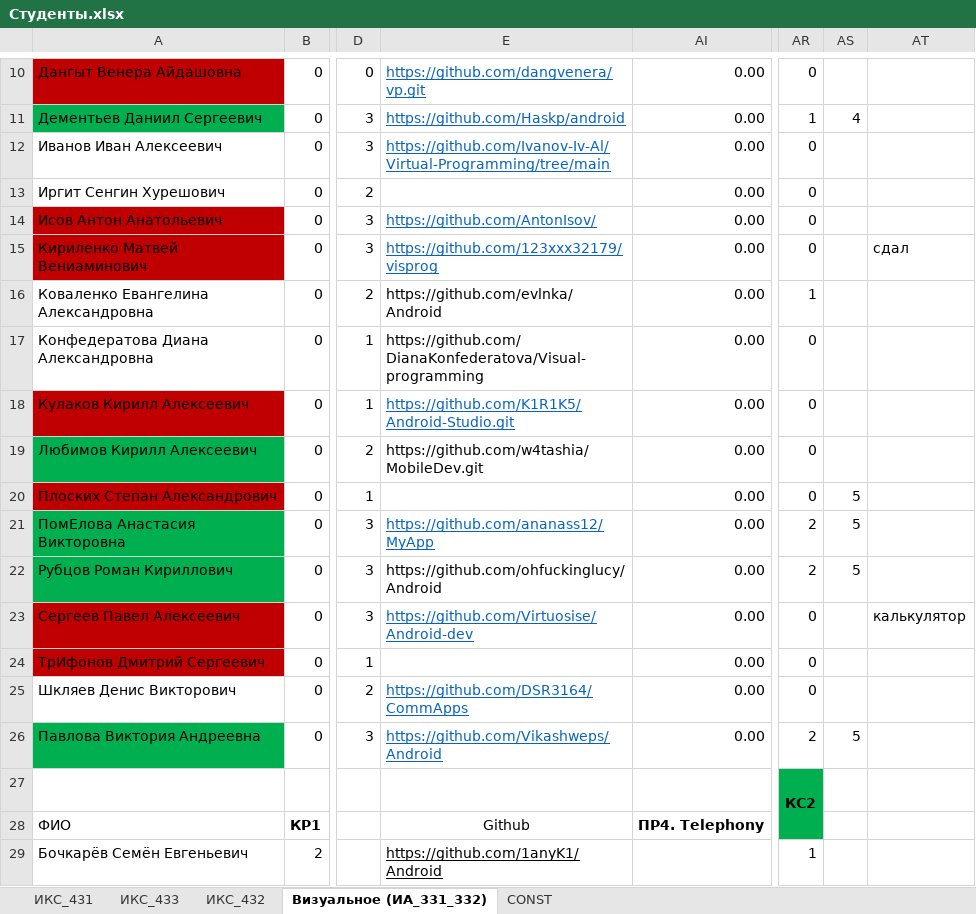
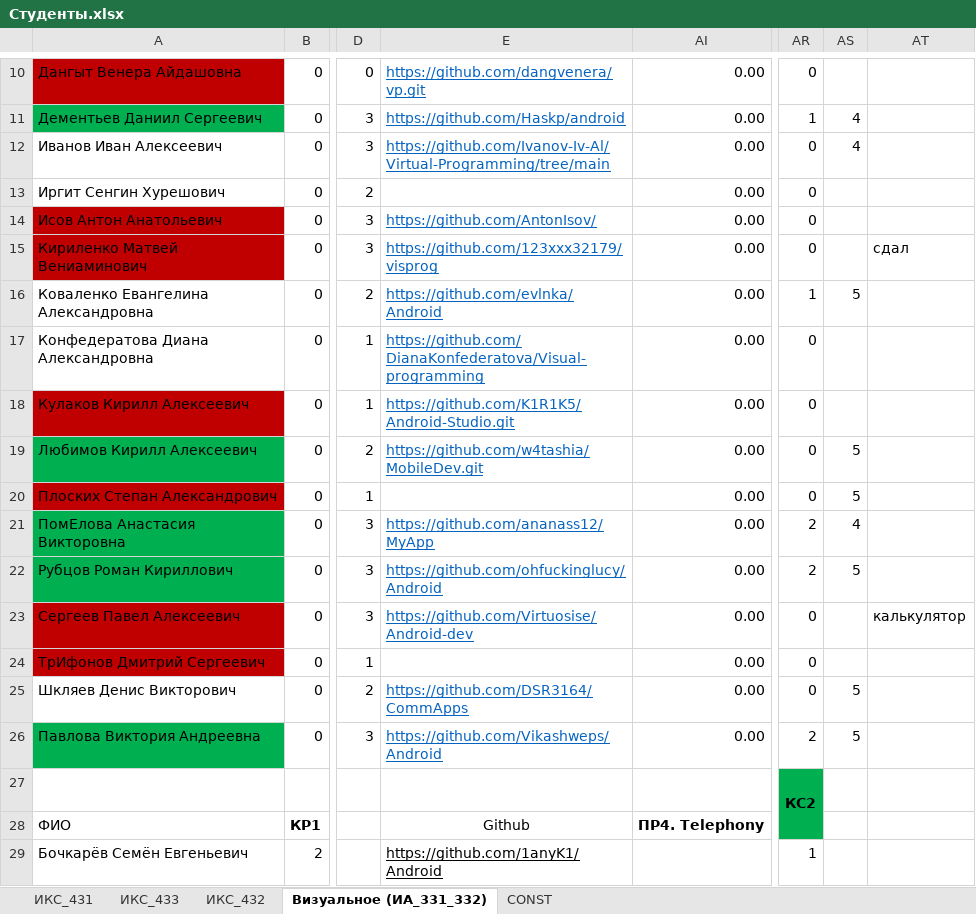
Before and after one commit to TelecomDep/notes, an Excel workbook: students/Студенты.xlsx, sheet Визуальное (ИА_331_332), drawn as a sheet; only a part is shown, gaps mark what is left out; values as stored, in another font and other column widths than the file's, no borders; conditional formats not drawn; the diff covers the shown part only; the diff names each change by its address in the sheet, - before the commit and + after, or states it on an @@ line.

```diff
--- a/students/Студенты.xlsx (sheet Визуальное (ИА_331_332))
+++ b/students/Студенты.xlsx (sheet Визуальное (ИА_331_332))
-AS12: (empty)
+AS12: 4
@@ E16:E17 underline: off → on, text colour: black → #0563C1 @@
-AS16: (empty)
+AS16: 5
@@ E19 underline: off → on, text colour: black → #0563C1 @@
-AS19: (empty)
+AS19: 5
-AS21: 5
+AS21: 4
@@ E22 underline: off → on, text colour: black → #0563C1 @@
-AS25: (empty)
+AS25: 5
```
Also changed, not shown: 7 edited cells and cell formats elsewhere in this sheet, sheet ИКС_433, sheet ИКС_431, sheet ИКС_432.
